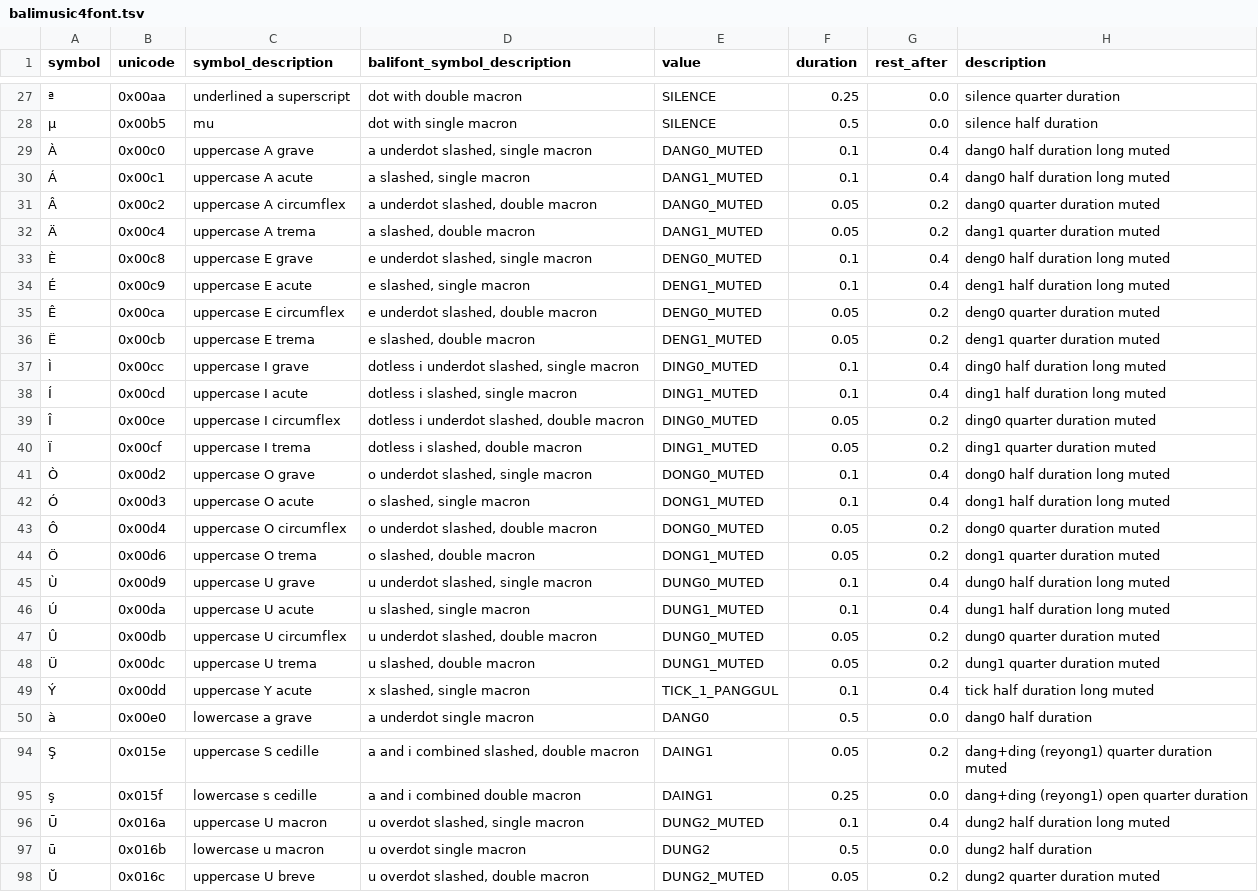
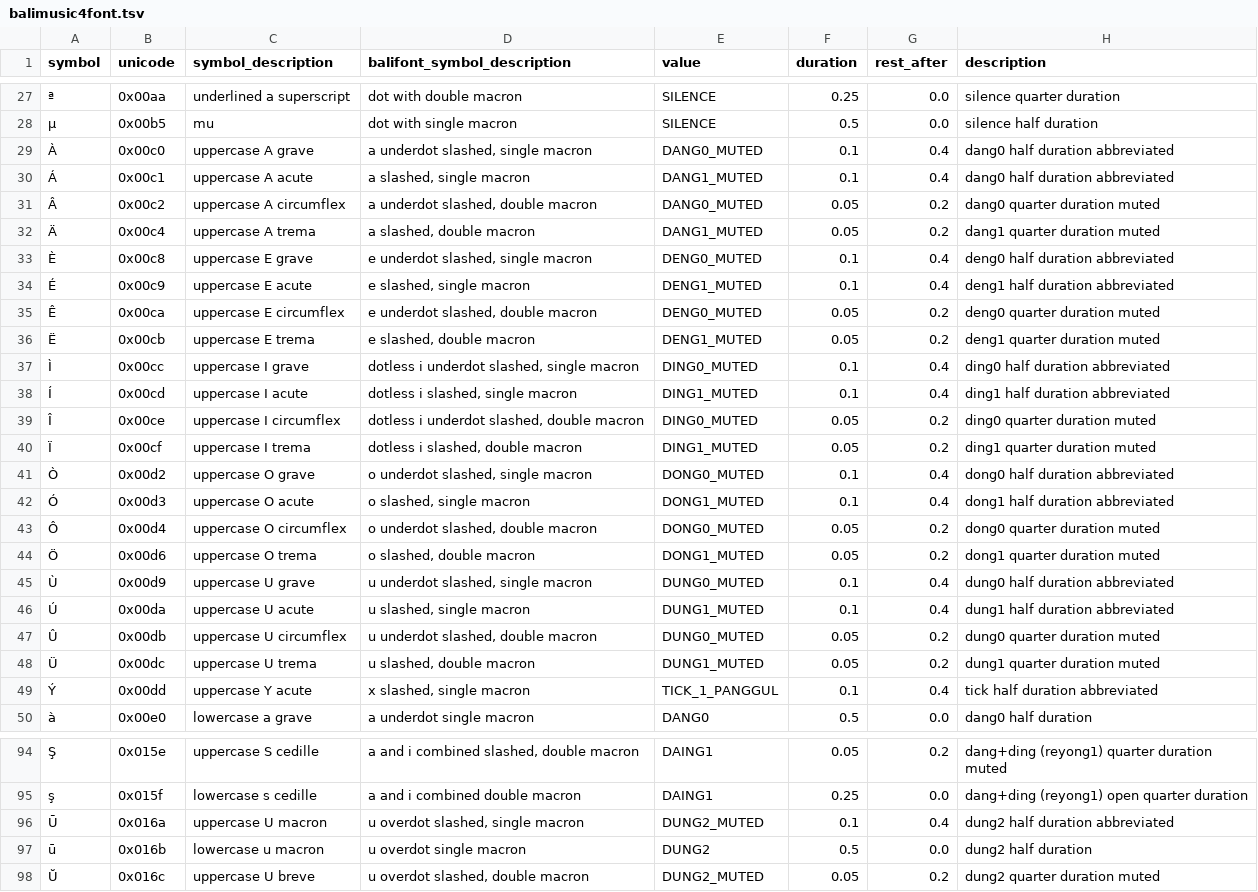
Before and after one commit to marcpaelinck/gamelan-notation, a TSV file: settings/balimusic4font.tsv, drawn as a sheet; only a part is shown, gaps mark what is left out; the diff covers the shown part only; the diff names each change by its address in the sheet, - before the commit and + after, or states it on an @@ line.

```diff
--- a/settings/balimusic4font.tsv
+++ b/settings/balimusic4font.tsv
-H29:H30 (description): dang0 half duration long muted
+H29:H30 (description): dang0 half duration abbreviated
-H33 (description): deng0 half duration long muted
+H33 (description): deng0 half duration abbreviated
-H34 (description): deng1 half duration long muted
+H34 (description): deng1 half duration abbreviated
-H37 (description): ding0 half duration long muted
+H37 (description): ding0 half duration abbreviated
-H38 (description): ding1 half duration long muted
+H38 (description): ding1 half duration abbreviated
-H41 (description): dong0 half duration long muted
+H41 (description): dong0 half duration abbreviated
-H42 (description): dong1 half duration long muted
+H42 (description): dong1 half duration abbreviated
-H45 (description): dung0 half duration long muted
+H45 (description): dung0 half duration abbreviated
-H46 (description): dung1 half duration long muted
+H46 (description): dung1 half duration abbreviated
-H49 (description): tick half duration long muted
+H49 (description): tick half duration abbreviated
-H96 (description): dung2 half duration long muted
+H96 (description): dung2 half duration abbreviated
```
Also changed, not shown: 4 edited cells elsewhere in this file, settings/balimusic5font.tsv, 8 other files.
